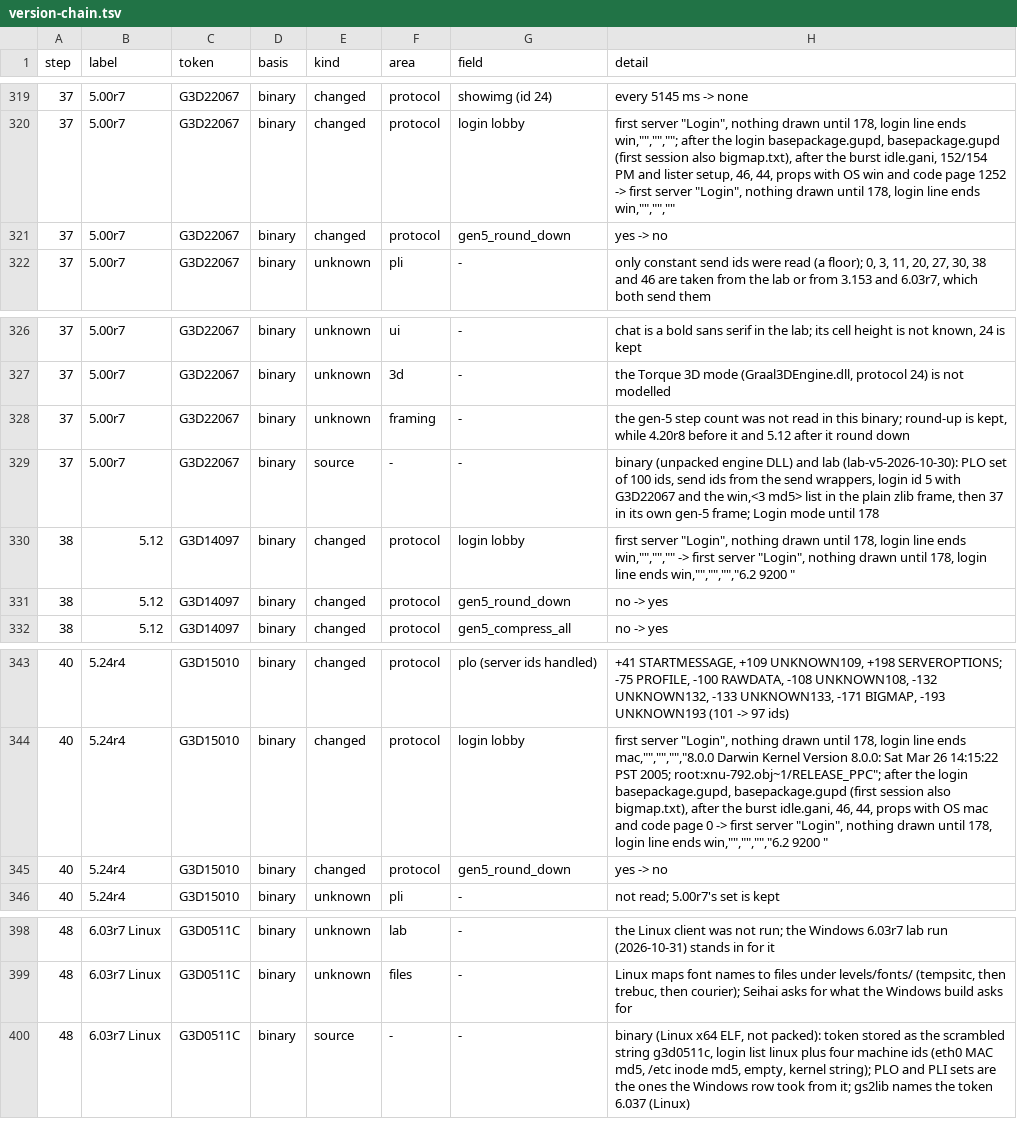
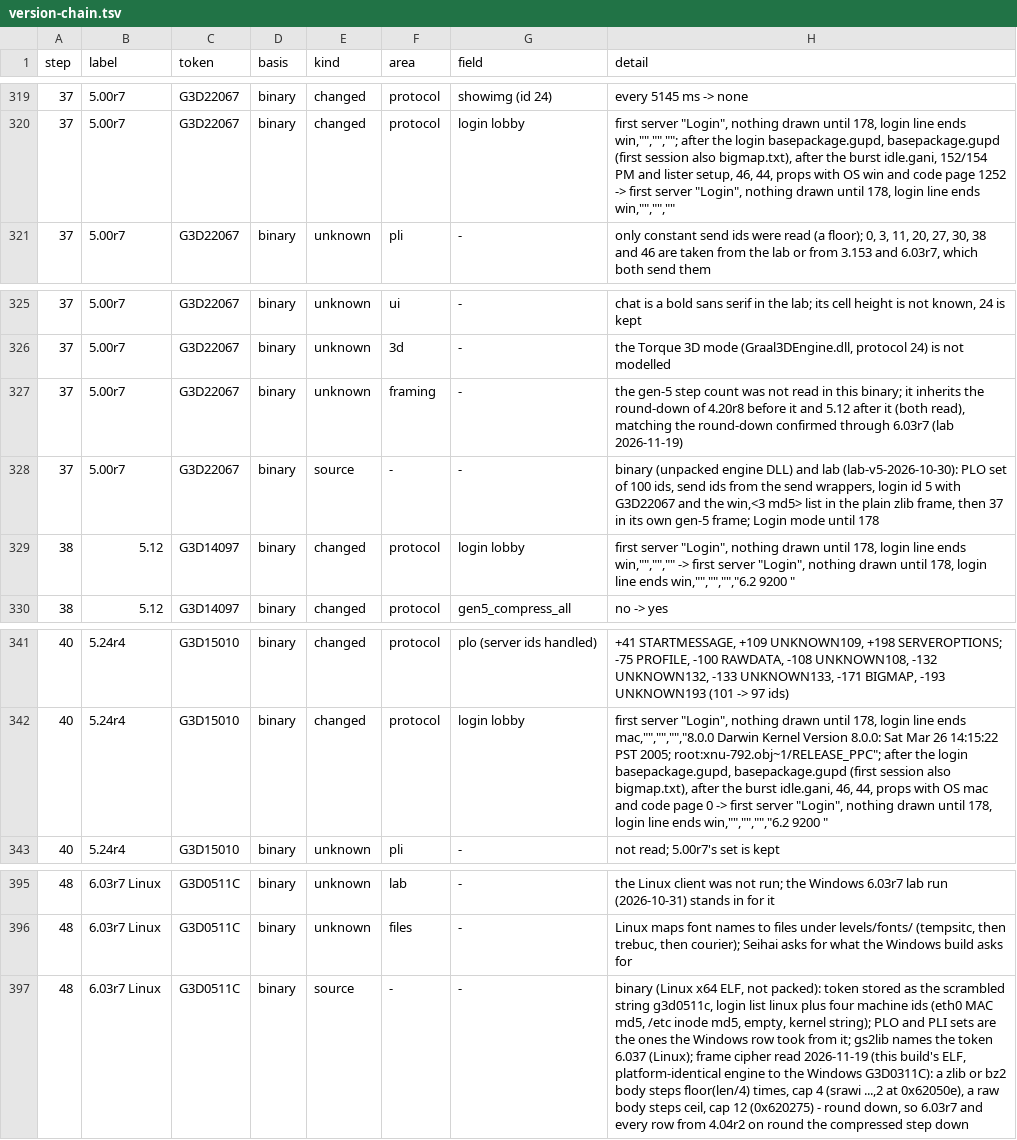
Before and after one commit to squirelworks/seihai-core, a TSV file: documentation/version-chain.tsv, drawn as a sheet; only a part is shown, gaps mark what is left out; removed rows and columns are numbered as before the commit, all else as after; the diff names each change by its address in the sheet, - before the commit and + after, or states it on an @@ line.

```diff
--- a/documentation/version-chain.tsv
+++ b/documentation/version-chain.tsv
-row 321: 37 | 5.00r7 | G3D22067 | binary | changed | protocol | gen5_round_down | yes -> no
-H327 (detail): …this binary; round-up is kept, while 4.20r8 before it and 5.12 after it round down
+H327 (detail): …this binary; it inherits the round-down of 4.20r8 before it and 5.12 after it (both read), matching the round-down confirmed through 6.03r7 (lab 2026-11-19)
-row 331: 38 | 5.12 | G3D14097 | binary | changed | protocol | gen5_round_down | no -> yes
-row 345: 40 | 5.24r4 | G3D15010 | binary | changed | protocol | gen5_round_down | yes -> no
-H397 (detail): …token 6.037 (Linux)
+H397 (detail): …token 6.037 (Linux); frame cipher read 2026-11-19 (this build's ELF, platform-identical engine to the Windows G3D0311C): a zlib or bz2 body steps floor(len/4) times, cap 4 (srawi ...,2 at 0x62050e), a raw body steps ceil, cap 12 (0x620275) - round down, so 6.03r7 and every row from 4.04r2 on round the compressed step down
```
Also changed, not shown: documentation/profile-audit.tsv, 5 other files.
